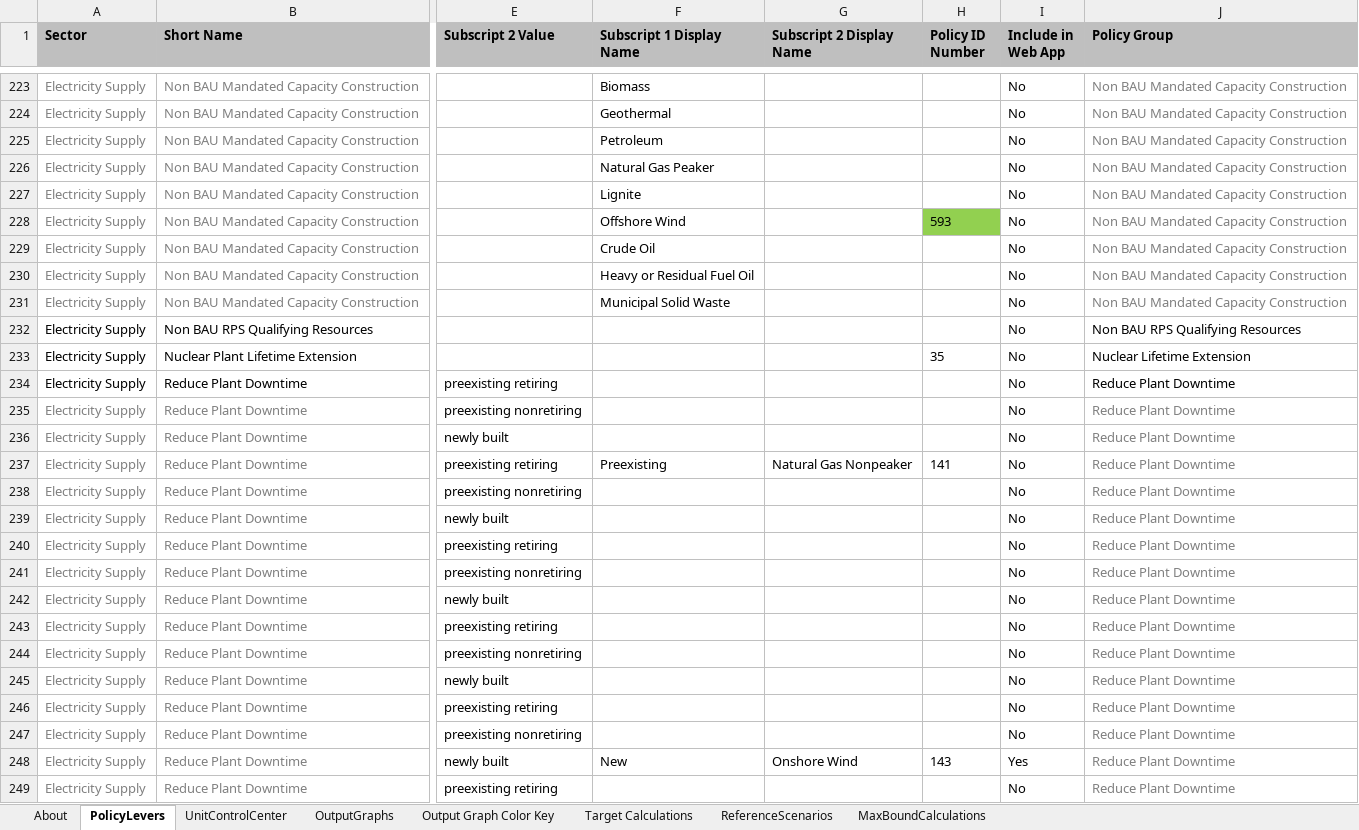
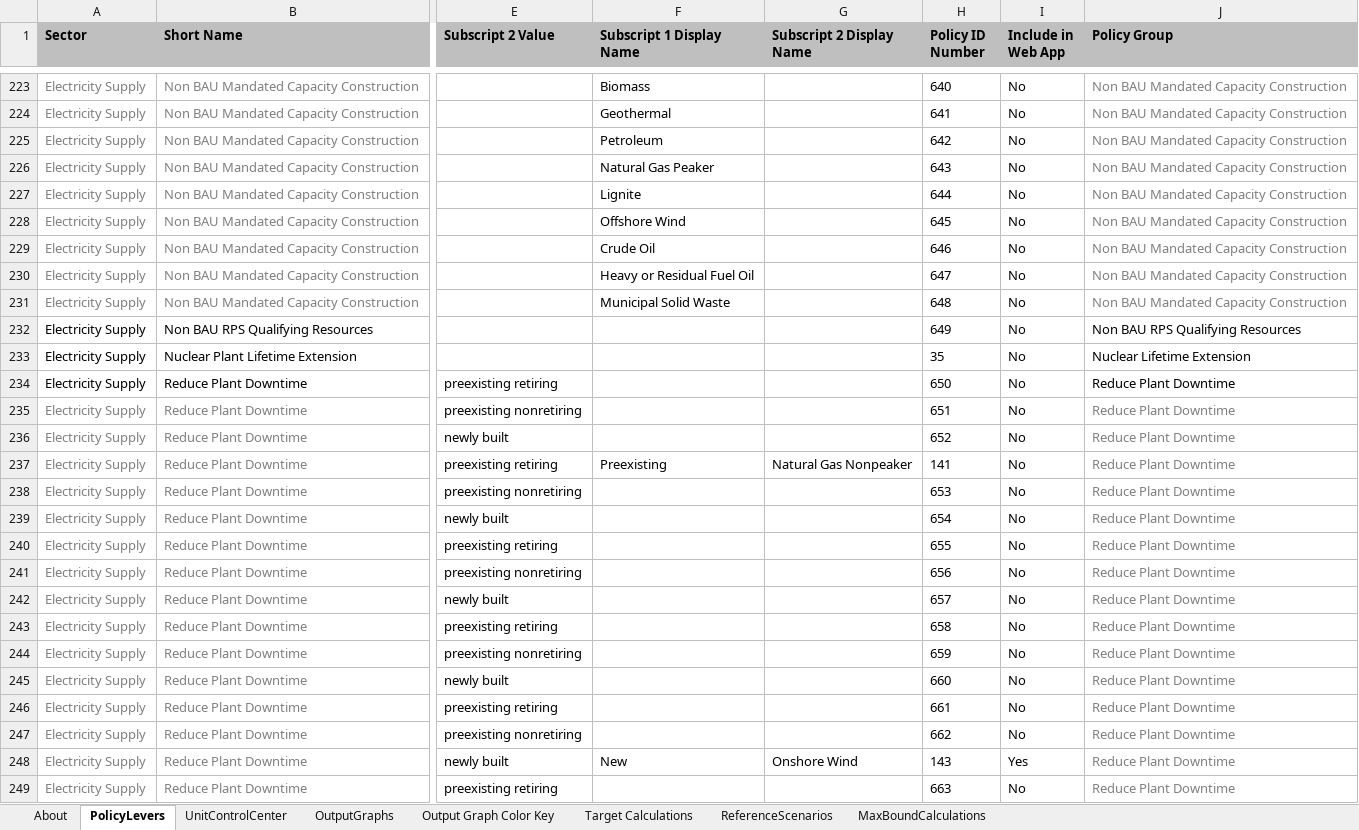
Before and after one commit to EnergyInnovation/eps-minnesota, an Excel workbook: WebAppData.xlsx, sheet PolicyLevers, drawn as a sheet; only a part is shown, gaps mark what is left out; values as stored, in another font and other column widths than the file's, no borders; conditional formats not drawn; the diff covers the shown part only; the diff names each change by its address in the sheet, - before the commit and + after, or states it on an @@ line.

Commit message:
Updated webapdata with new policy IDs

```diff
--- a/WebAppData.xlsx (sheet PolicyLevers)
+++ b/WebAppData.xlsx (sheet PolicyLevers)
-H223 (Policy ID Number): (empty)
+H223 (Policy ID Number): 640
-H224 (Policy ID Number): (empty)
+H224 (Policy ID Number): 641
-H225 (Policy ID Number): (empty)
+H225 (Policy ID Number): 642
-H226 (Policy ID Number): (empty)
+H226 (Policy ID Number): 643
-H227 (Policy ID Number): (empty)
+H227 (Policy ID Number): 644
-H228 (Policy ID Number): 593
+H228 (Policy ID Number): 645
-H228 fill: #92D050
+H228 fill: none
-H229 (Policy ID Number): (empty)
+H229 (Policy ID Number): 646
-H230 (Policy ID Number): (empty)
+H230 (Policy ID Number): 647
-H231 (Policy ID Number): (empty)
+H231 (Policy ID Number): 648
-H232 (Policy ID Number): (empty)
+H232 (Policy ID Number): 649
-H234 (Policy ID Number): (empty)
+H234 (Policy ID Number): 650
-H235 (Policy ID Number): (empty)
+H235 (Policy ID Number): 651
-H236 (Policy ID Number): (empty)
+H236 (Policy ID Number): 652
-H238 (Policy ID Number): (empty)
+H238 (Policy ID Number): 653
-H239 (Policy ID Number): (empty)
+H239 (Policy ID Number): 654
-H240 (Policy ID Number): (empty)
+H240 (Policy ID Number): 655
-H241 (Policy ID Number): (empty)
+H241 (Policy ID Number): 656
-H242 (Policy ID Number): (empty)
+H242 (Policy ID Number): 657
-H243 (Policy ID Number): (empty)
+H243 (Policy ID Number): 658
-H244 (Policy ID Number): (empty)
+H244 (Policy ID Number): 659
-H245 (Policy ID Number): (empty)
+H245 (Policy ID Number): 660
-H246 (Policy ID Number): (empty)
+H246 (Policy ID Number): 661
-H247 (Policy ID Number): (empty)
+H247 (Policy ID Number): 662
-H249 (Policy ID Number): (empty)
+H249 (Policy ID Number): 663
```
Also changed, not shown: 1 moved row, 142 edited cells and cell formats elsewhere in this sheet, sheet About, formulas that keep their value.
